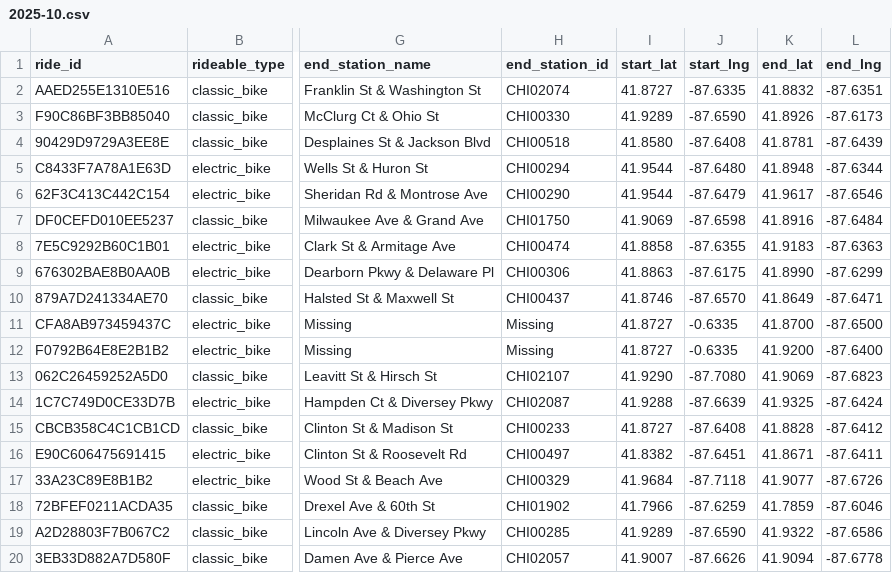
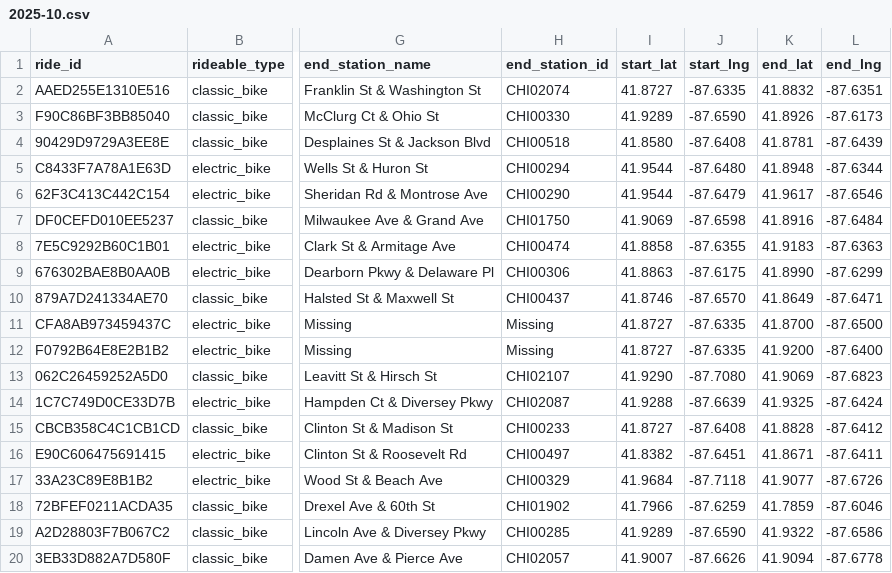
Before and after one commit to BL-06/cyclistic-bike-share-analysis, a CSV file: data/samples/cleaned/2025-10.csv, drawn as a sheet; only a part is shown, gaps mark what is left out; the diff names each change by its address in the sheet, - before the commit and + after, or states it on an @@ line.

Commit message:
Fix cleaned CSV row lengths and consistent fields for GitHub display

```diff
--- a/data/samples/cleaned/2025-10.csv
+++ b/data/samples/cleaned/2025-10.csv
-J11:J12 (start_lng): -0.6335
+J11:J12 (start_lng): -87.6335
```
Also changed, not shown: data/samples/cleaned/2025-04.csv.
